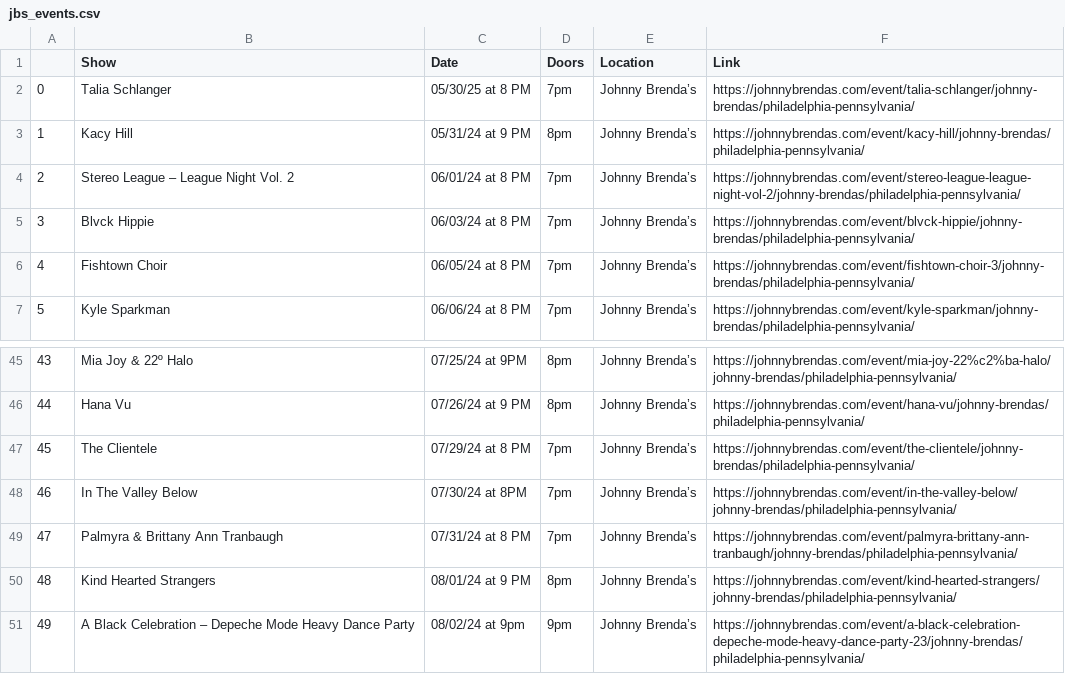
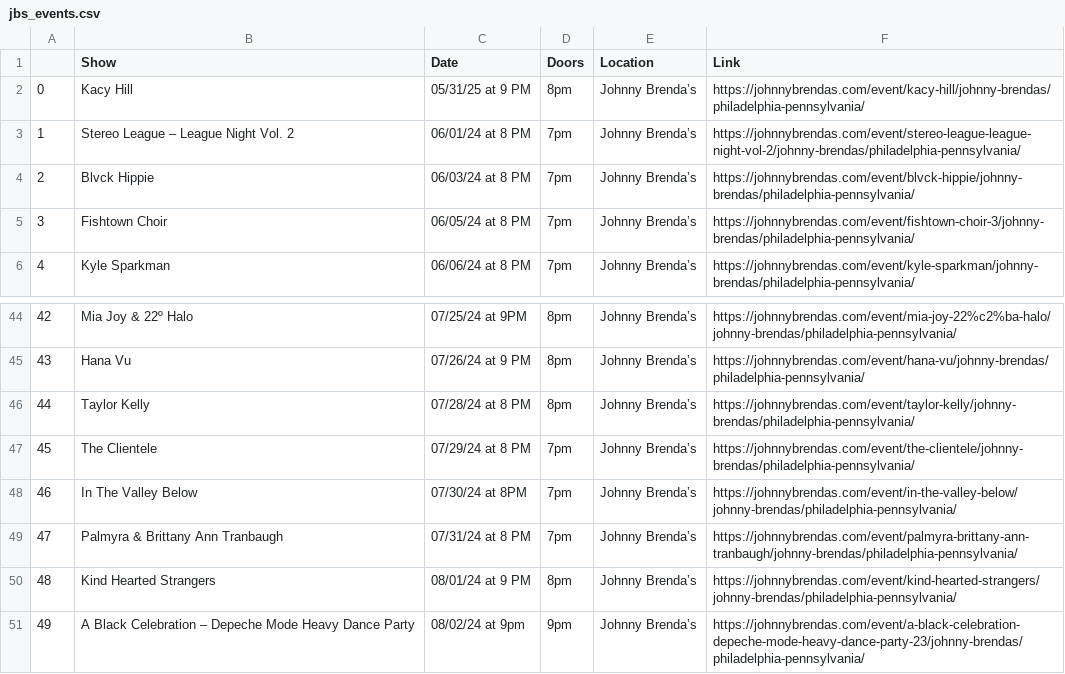
Before and after one commit to amandakreider/Concert-Calendars, a CSV file: csv/jbs_events.csv, drawn as a sheet; only a part is shown, gaps mark what is left out; removed rows and columns are numbered as before the commit, all else as after; the diff names each change by its address in the sheet, - before the commit and + after, or states it on an @@ line.

Commit message:
Update Johnny Brenda's calendar

```diff
--- a/csv/jbs_events.csv
+++ b/csv/jbs_events.csv
-row 2: 0 | Talia Schlanger | 05/30/25 at 8 PM | 7pm | Johnny Brenda’s | https://johnnybrendas.com/event/talia-schlanger/johnny-brendas/philadelphia-pennsylvania/
@@ column A renumbered between rows 2 and 45 @@
-C2 (Date): 05/31/24 at 9 PM
+C2 (Date): 05/31/25 at 9 PM
+row 46: 44 | Taylor Kelly | 07/28/24 at 8 PM | 8pm | Johnny Brenda’s | https://johnnybrendas.com/event/taylor-kelly/johnny-brendas/philadelphia-pennsylvania/
```
Also changed, not shown: 1 other file.
